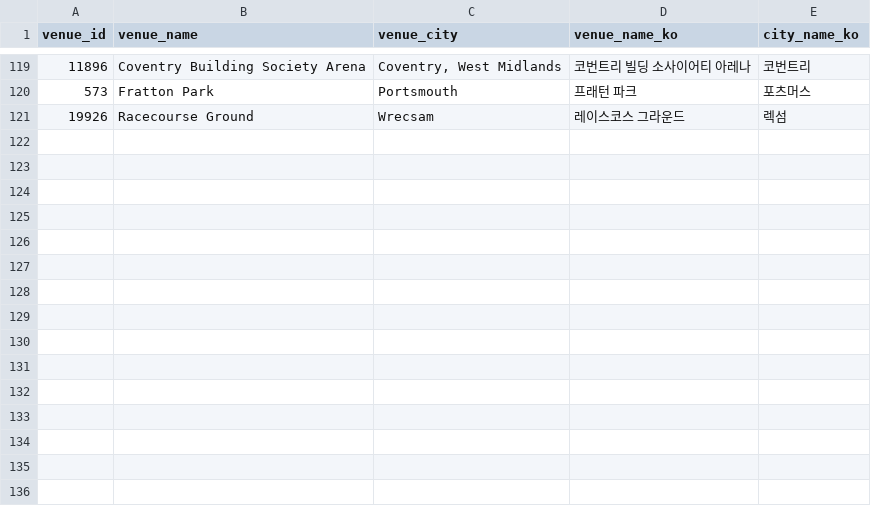
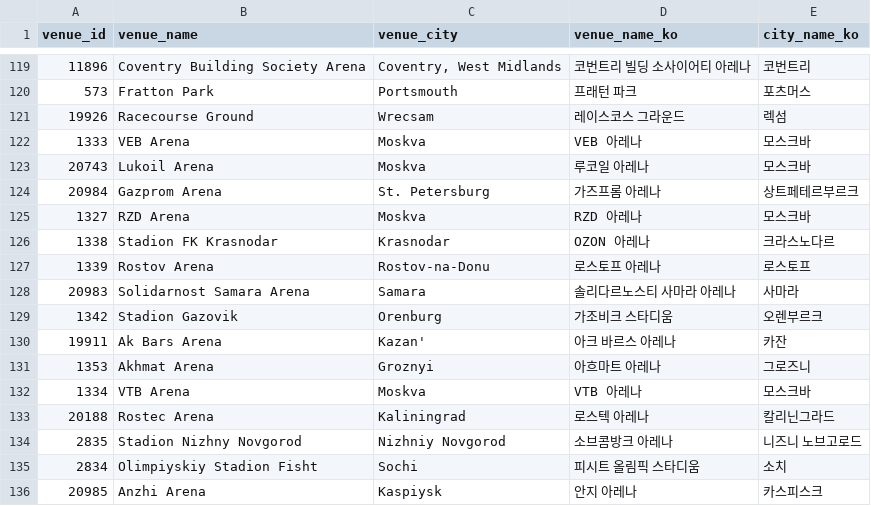
Before and after one commit to bgh1234554/football-obs-backend, a CSV file: src/main/resources/data/venues.csv, drawn as a sheet; only a part is shown, gaps mark what is left out; the diff names each change by its address in the sheet, - before the commit and + after, or states it on an @@ line.

```diff
--- a/src/main/resources/data/venues.csv
+++ b/src/main/resources/data/venues.csv
+row 122: 1333 | VEB Arena | Moskva | VEB 아레나 | 모스크바
+row 123: 20743 | Lukoil Arena | Moskva | 루코일 아레나 | 모스크바
+row 124: 20984 | Gazprom Arena | St. Petersburg | 가즈프롬 아레나 | 상트페테르부르크
+row 125: 1327 | RZD Arena | Moskva | RZD 아레나 | 모스크바
+row 126: 1338 | Stadion FK Krasnodar | Krasnodar | OZON 아레나 | 크라스노다르
+row 127: 1339 | Rostov Arena | Rostov-na-Donu | 로스토프 아레나 | 로스토프
+row 128: 20983 | Solidarnost Samara Arena | Samara | 솔리다르노스티 사마라 아레나 | 사마라
+row 129: 1342 | Stadion Gazovik | Orenburg | 가조비크 스타디움 | 오렌부르크
+row 130: 19911 | Ak Bars Arena | Kazan' | 아크 바르스 아레나 | 카잔
+row 131: 1353 | Akhmat Arena | Groznyi | 아흐마트 아레나 | 그로즈니
+row 132: 1334 | VTB Arena | Moskva | VTB 아레나 | 모스크바
+row 133: 20188 | Rostec Arena | Kaliningrad | 로스텍 아레나 | 칼리닌그라드
+row 134: 2835 | Stadion Nizhny Novgorod | Nizhniy Novgorod | 소브콤방크 아레나 | 니즈니 노브고로드
+row 135: 2834 | Olimpiyskiy Stadion Fisht | Sochi | 피시트 올림픽 스타디움 | 소치
+row 136: 20985 | Anzhi Arena | Kaspiysk | 안지 아레나 | 카스피스크
```
Also changed, not shown: src/main/resources/data/coaches.csv, 1 other file.
